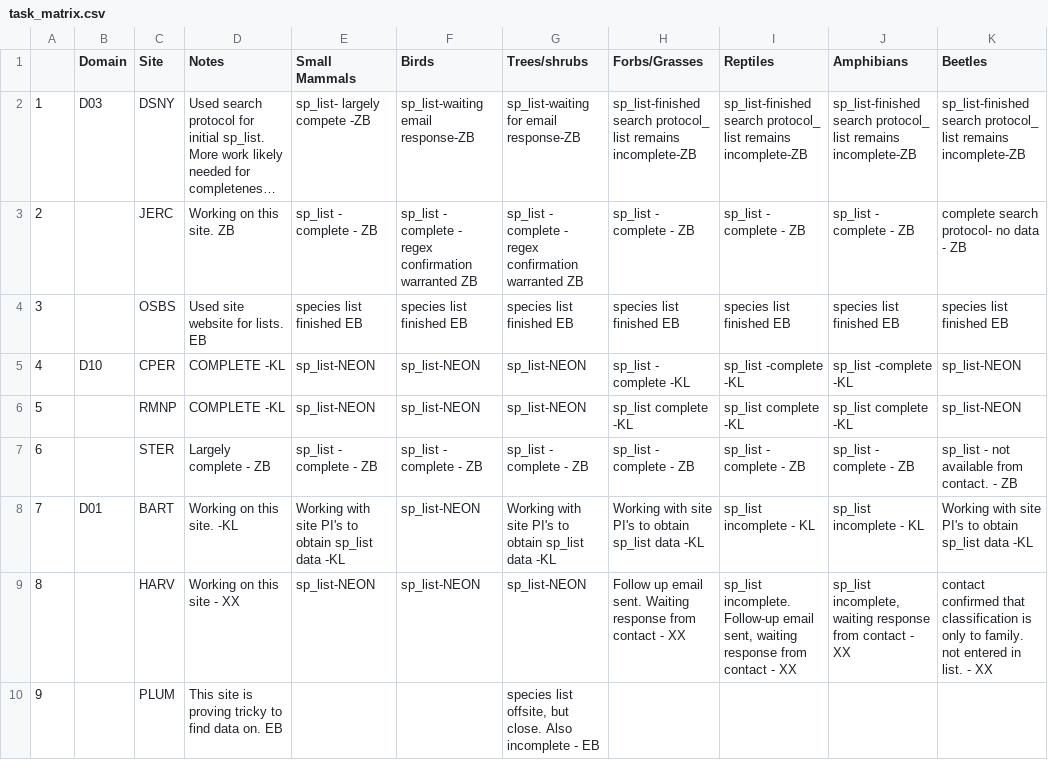
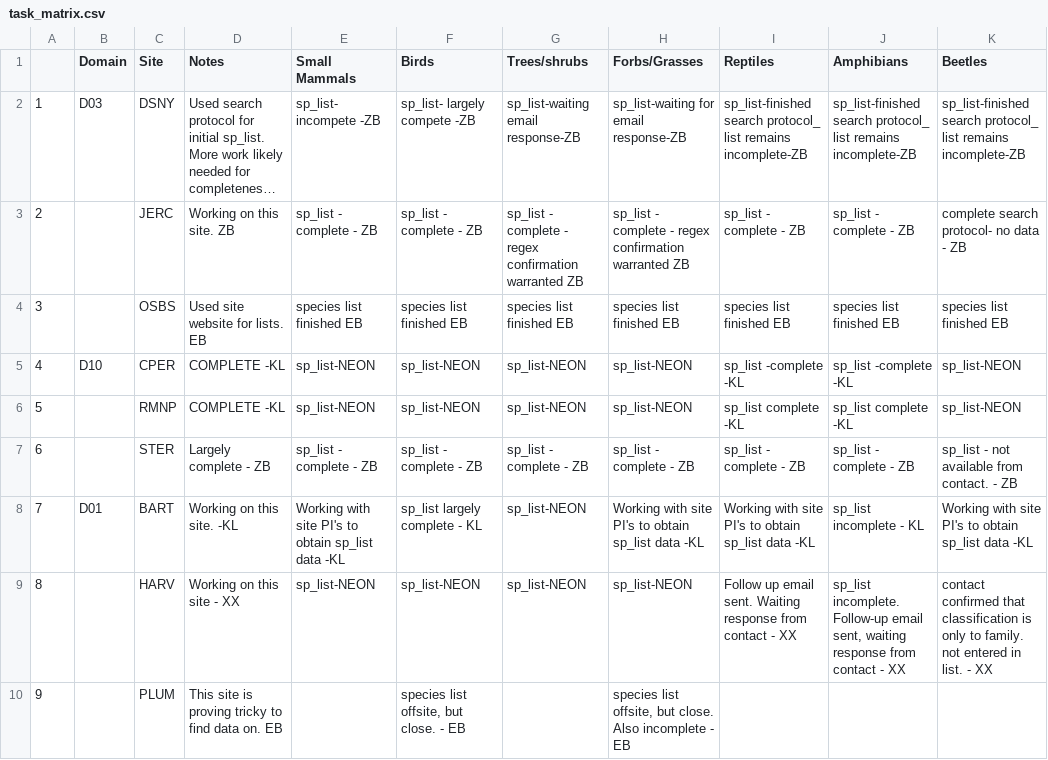
Before and after one commit to fluby/neonetods, a CSV file: data/task_matrix.csv, drawn as a sheet; only a part is shown; long unchanged cells end in …; the diff covers the shown part only; the diff names each change by its address in the sheet, - before the commit and + after, or states it on an @@ line.

Commit message:
confirm acurate transfer from wiki to .csv

```diff
--- a/data/task_matrix.csv
+++ b/data/task_matrix.csv
-E2 (Small Mammals): sp_list- largely compete -ZB
+E2 (Small Mammals): sp_list- incompete -ZB
-F2 (Birds): sp_list-waiting email response-ZB
+F2 (Birds): sp_list- largely compete -ZB
-G2 (Trees/shrubs): sp_list-waiting for email response-ZB
+G2 (Trees/shrubs): sp_list-waiting email response-ZB
-H2 (Forbs/Grasses): sp_list-finished search protocol_ list remains incomplete-ZB
+H2 (Forbs/Grasses): sp_list-waiting for email response-ZB
-F3 (Birds): sp_list - complete - regex confirmation warranted ZB
+F3 (Birds): sp_list - complete - ZB
-H3 (Forbs/Grasses): sp_list - complete - ZB
+H3 (Forbs/Grasses): sp_list - complete - regex confirmation warranted ZB
-H5 (Forbs/Grasses): sp_list - complete -KL
+H5 (Forbs/Grasses): sp_list-NEON
-H6 (Forbs/Grasses): sp_list complete -KL
+H6 (Forbs/Grasses): sp_list-NEON
-F8 (Birds): sp_list-NEON
+F8 (Birds): sp_list largely complete - KL
-G8 (Trees/shrubs): Working with site PI's to obtain sp_list data -KL
+G8 (Trees/shrubs): sp_list-NEON
-I8 (Reptiles): sp_list incomplete - KL
+I8 (Reptiles): Working with site PI's to obtain sp_list data -KL
-H9 (Forbs/Grasses): Follow up email sent. Waiting response from contact - XX
+H9 (Forbs/Grasses): sp_list-NEON
-I9 (Reptiles): sp_list incomplete. Follow-up email sent, waiting response from…
+I9 (Reptiles): Follow up email sent. Waiting response from…
-J9 (Amphibians): sp_list incomplete, waiting response…
+J9 (Amphibians): sp_list incomplete. Follow-up email sent, waiting response…
-F10 (Birds): (empty)
+F10 (Birds): species list offsite, but close. - EB
-G10 (Trees/shrubs): species list offsite, but close. Also incomplete - EB
+G10 (Trees/shrubs): (empty)
-H10 (Forbs/Grasses): (empty)
+H10 (Forbs/Grasses): species list offsite, but close. Also incomplete - EB
```
Also changed, not shown: 31 edited cells elsewhere in this file.
